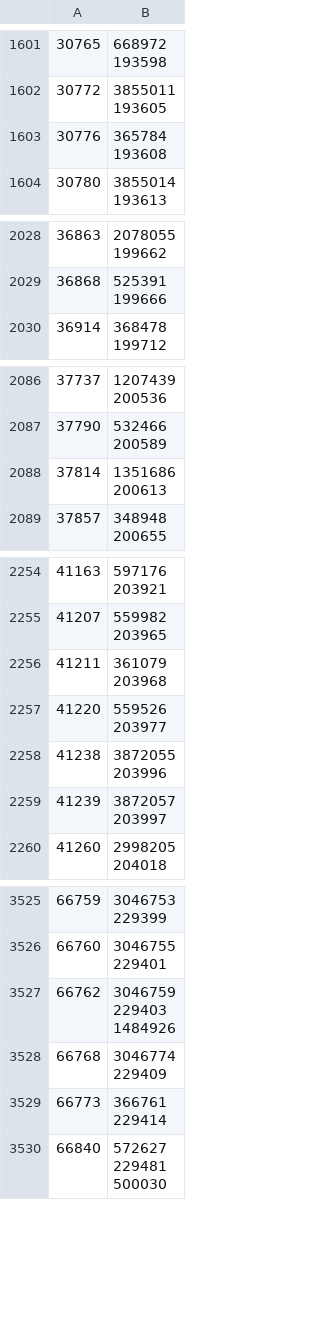
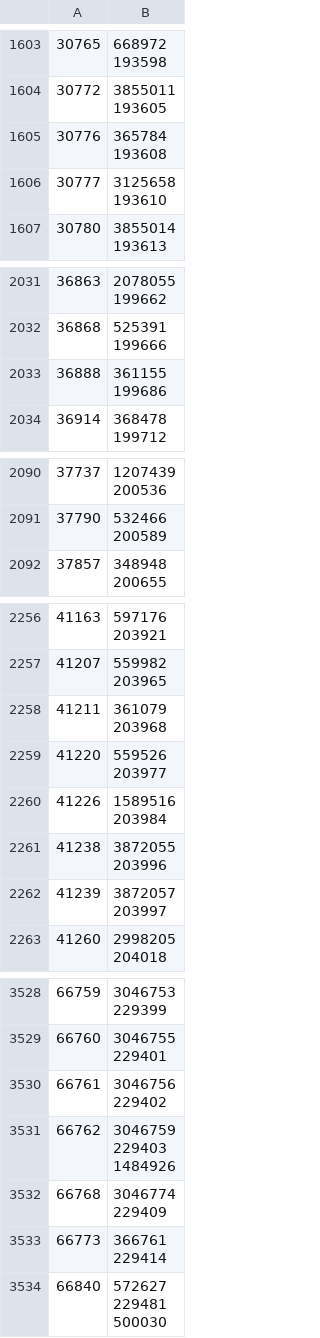
Before and after one commit to dedyk/JaponskiPomocnik, a CSV file: db/sentences_groups.csv, drawn as a sheet; only a part is shown, gaps mark what is left out; the diff covers the shown part only.

```diff
--- a/db/sentences_groups.csv
+++ b/db/sentences_groups.csv
@@ -3900,2 +3904,4 @@
 193608"
+30777,"3125658
+193610"
 30780,"3855014
@@ -4889,2 +4895,4 @@
 199666"
+36888,"361155
+199686"
 36914,"368478
@@ -5018,4 +5026,2 @@
 200589"
-37814,"1351686
-200613"
 37857,"348948
@@ -5428,2 +5431,4 @@
 203977"
+41226,"1589516
+203984"
 41238,"3872055
@@ -8248,2 +8253,4 @@
 229401"
+66761,"3046756
+229402"
 66762,"3046759
```
Also changed, not shown: 16 added rows and 3 removed rows elsewhere in this file, 2 other files.
